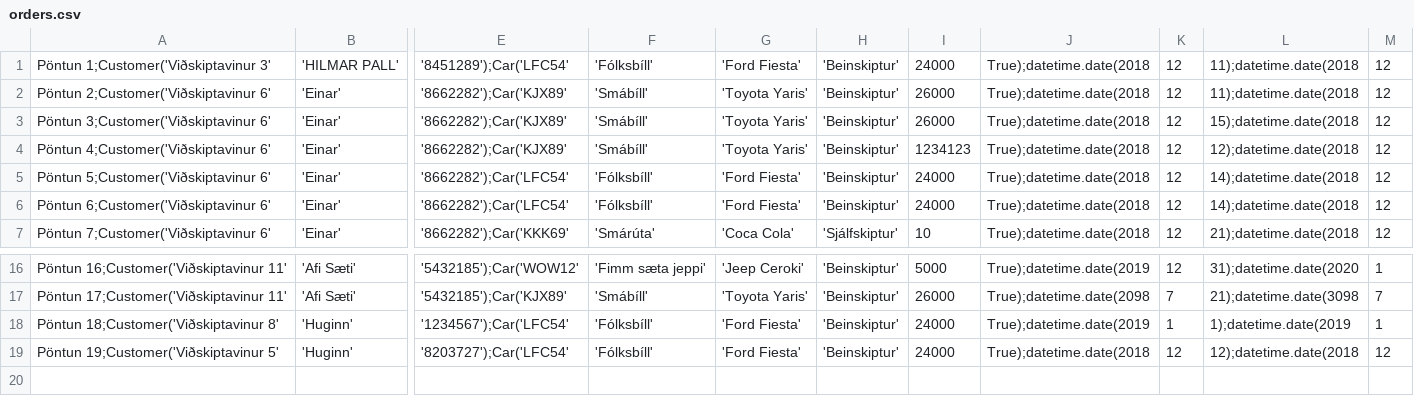
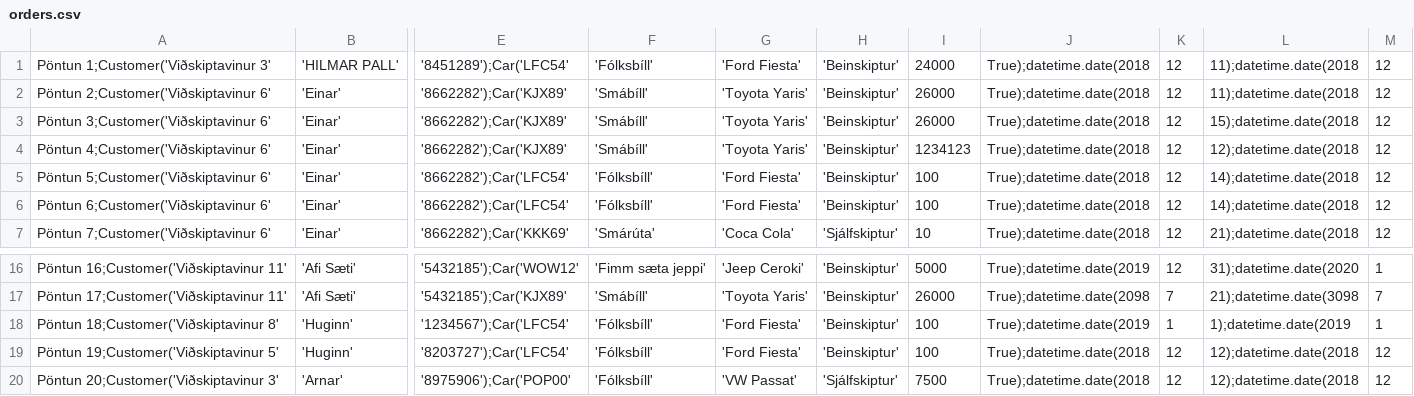
Before and after one commit to einaroddurpall/vln1, a CSV file: data/orders.csv, drawn as a sheet; only a part is shown, gaps mark what is left out; rows hold the shown columns only; the diff names each change by its address in the sheet, - before the commit and + after, or states it on an @@ line.

Commit message:
núna er hægt að skrifa bara númer í klára pöntun og hætta við að klára pöntun

```diff
--- a/data/orders.csv
+++ b/data/orders.csv
-I5:I6: 24000
+I5:I6: 100
-I18:I19: 24000
+I18:I19: 100
+row 20: Pöntun 20;Customer('Viðskiptavinur 3' | 'Arnar' | '8975906');Car('POP00' | 'Fólksbíll' | 'VW Passat' | 'Sjálfskiptur' | 7500 | True);datetime.date(2018 | 12 | 12);datetime.date(2018 | 12
```
Also changed, not shown: data/customers.csv, data/sedan.csv, 4 other files.
